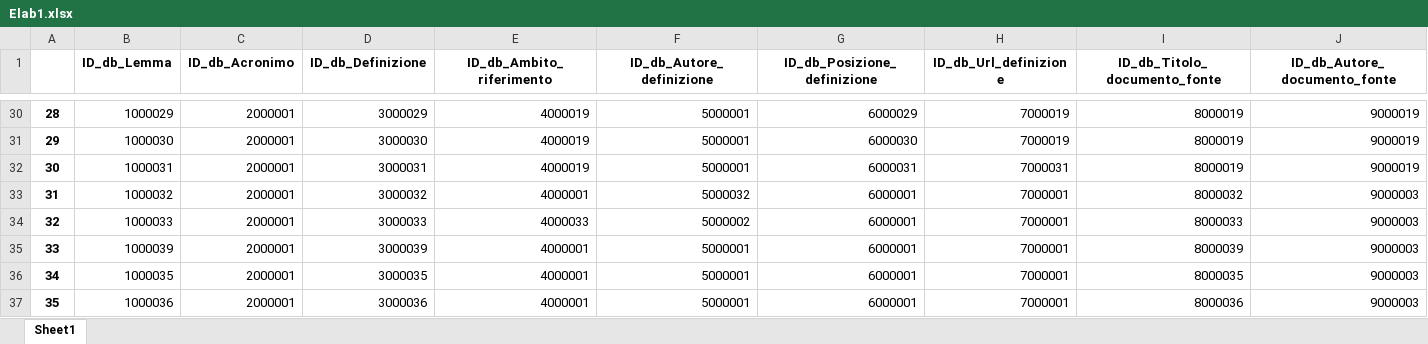
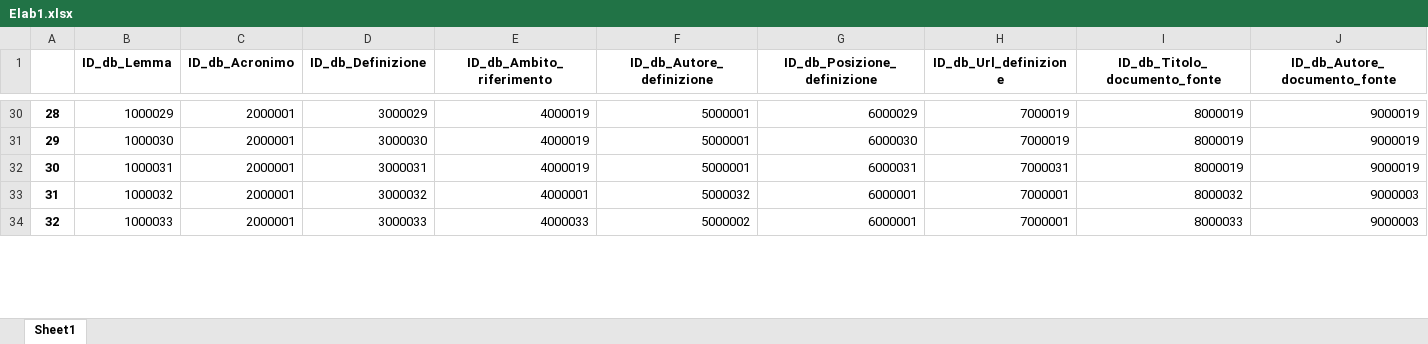
Before and after one commit to tommasosansone91/Metaglossario-Gestisco, an Excel workbook: static/saved_dataframes/Elab1.xlsx, sheet Sheet1, drawn as a sheet; only a part is shown, gaps mark what is left out; values as stored, in another font and other column widths than the file's, no borders; removed rows and columns are numbered as before the commit, all else as after; rows hold the shown columns only; the diff covers the shown part only; the diff names each change by its address in the sheet, - before the commit and + after, or states it on an @@ line.

```diff
--- a/static/saved_dataframes/Elab1.xlsx (sheet Sheet1)
+++ b/static/saved_dataframes/Elab1.xlsx (sheet Sheet1)
-row 35: 33 | 1000039 | 2000001 | 3000039 | 4000001 | 5000001 | 6000001 | 7000001 | 8000039 | 9000003
-row 36: 34 | 1000035 | 2000001 | 3000035 | 4000001 | 5000001 | 6000001 | 7000001 | 8000035 | 9000003
-row 37: 35 | 1000036 | 2000001 | 3000036 | 4000001 | 5000001 | 6000001 | 7000001 | 8000036 | 9000003
```
Also changed, not shown: 6 added rows, 4 removed rows, 432 edited cells and row numbers in column A elsewhere in this sheet, static/saved_dataframes/Terminologia_metaglossario.xlsx, static/saved_dataframes/tabelle_entita_e_relazionali/Things.xlsx, 21 other files.
